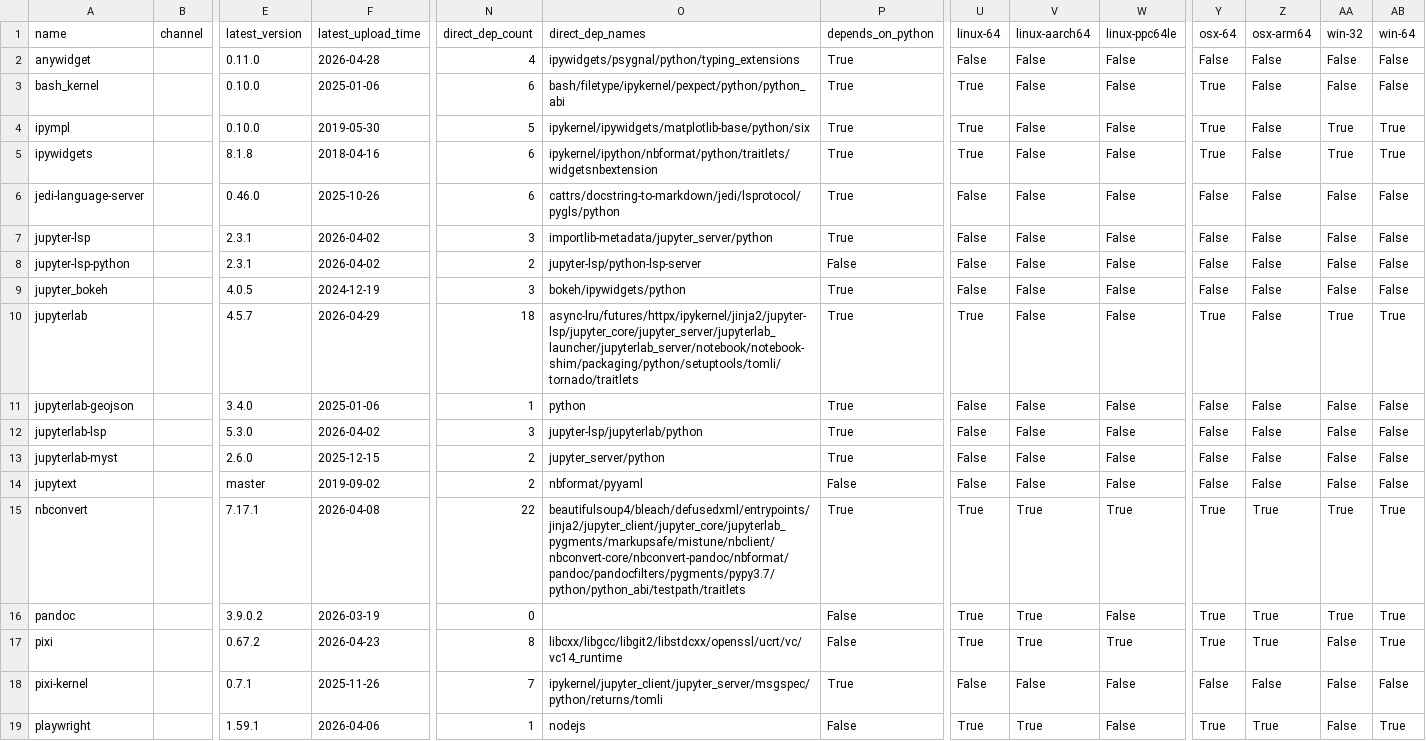
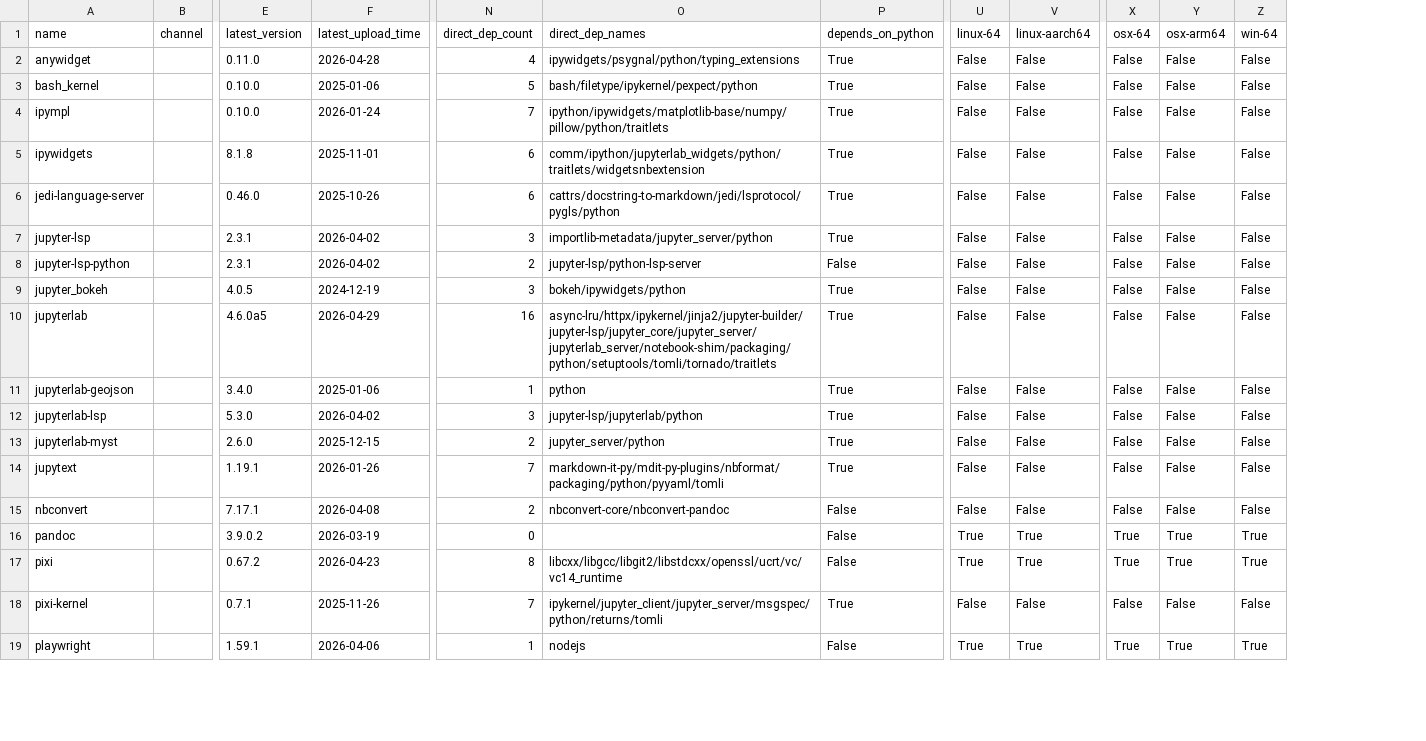
Before and after one commit to ickc/bootstrapping-os-environments, a CSV file: conda/jupyterlab.csv, drawn as a sheet; only a part is shown, gaps mark what is left out; removed rows and columns are numbered as before the commit, all else as after; the diff covers the shown part only; the diff names each change by its address in the sheet, - before the commit and + after, or states it on an @@ line.

```diff
--- a/conda/jupyterlab.csv
+++ b/conda/jupyterlab.csv
-column W (linux-ppc64le), rows 2-19: False | False | False | False | False | False | False | False | False | False | False | False | False | True | False | True | False | False
-column AA (win-32), rows 2-19: False | False | True | True | False | False | False | False | True | False | False | False | False | True | True | False | False | False
-N3 (direct_dep_count): 6
+N3 (direct_dep_count): 5
-O3 (direct_dep_names): bash/filetype/ipykernel/pexpect/python/python_abi
+O3 (direct_dep_names): bash/filetype/ipykernel/pexpect/python
-U3:U5 (linux-64): True
+U3:U5 (linux-64): False
-X3:X5 (osx-64): True
+X3:X5 (osx-64): False
-F4 (latest_upload_time): 2019-05-30
+F4 (latest_upload_time): 2026-01-24
-N4 (direct_dep_count): 5
+N4 (direct_dep_count): 7
-O4 (direct_dep_names): ipykernel/ipywidgets/matplotlib-base/python/six
+O4 (direct_dep_names): ipython/ipywidgets/matplotlib-base/numpy/pillow/python/traitlets
-Z4:Z5 (win-64): True
+Z4:Z5 (win-64): False
-F5 (latest_upload_time): 2018-04-16
+F5 (latest_upload_time): 2025-11-01
-O5 (direct_dep_names): ipykernel/ipython/nbformat/python/traitlets/widgetsnbextension
+O5 (direct_dep_names): comm/ipython/jupyterlab_widgets/python/traitlets/widgetsnbextension
-E10 (latest_version): 4.5.7
+E10 (latest_version): 4.6.0a5
-N10 (direct_dep_count): 18
+N10 (direct_dep_count): 16
-O10 (direct_dep_names): async-lru/futures/httpx/ipykernel/jinja2/jupyter-lsp/jupyter_core/jupyter_server/jupyterlab_launcher/jupyterlab_server/notebook/notebook-shim/packaging/python/setuptools/tomli/tornado/traitlets
+O10 (direct_dep_names): async-lru/httpx/ipykernel/jinja2/jupyter-builder/jupyter-lsp/jupyter_core/jupyter_server/jupyterlab_server/notebook-shim/packaging/python/setuptools/tomli/tornado/traitlets
-U10 (linux-64): True
+U10 (linux-64): False
-X10 (osx-64): True
+X10 (osx-64): False
-Z10 (win-64): True
+Z10 (win-64): False
-E14 (latest_version): master
+E14 (latest_version): 1.19.1
-F14 (latest_upload_time): 2019-09-02
+F14 (latest_upload_time): 2026-01-26
-N14 (direct_dep_count): 2
+N14 (direct_dep_count): 7
-O14 (direct_dep_names): nbformat/pyyaml
+O14 (direct_dep_names): markdown-it-py/mdit-py-plugins/nbformat/packaging/python/pyyaml/tomli
-P14 (depends_on_python): False
+P14 (depends_on_python): True
-N15 (direct_dep_count): 22
+N15 (direct_dep_count): 2
-O15 (direct_dep_names): beautifulsoup4/bleach/defusedxml/entrypoints/jinja2/jupyter_client/jupyter_core/jupyterlab_pygments/markupsafe/mistune/nbclient/nbconvert-core/nbconvert-pandoc/nbformat/pandoc/pandocfilters/pygments/pypy3.7/python/python_abi/testpath/traitlets
+O15 (direct_dep_names): nbconvert-core/nbconvert-pandoc
-P15 (depends_on_python): True
+P15 (depends_on_python): False
-U15 (linux-64): True
+U15 (linux-64): False
-V15 (linux-aarch64): True
+V15 (linux-aarch64): False
-X15 (osx-64): True
+X15 (osx-64): False
-Y15 (osx-arm64): True
+Y15 (osx-arm64): False
-Z15 (win-64): True
+Z15 (win-64): False
```
Also changed, not shown: 5 edited cells elsewhere in this file, conda/conda.csv, conda/system.csv.
